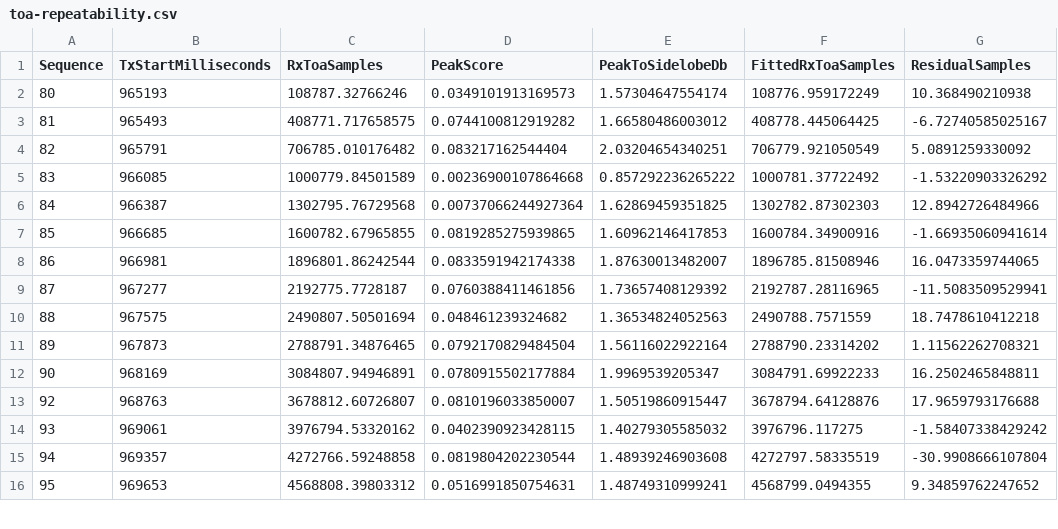
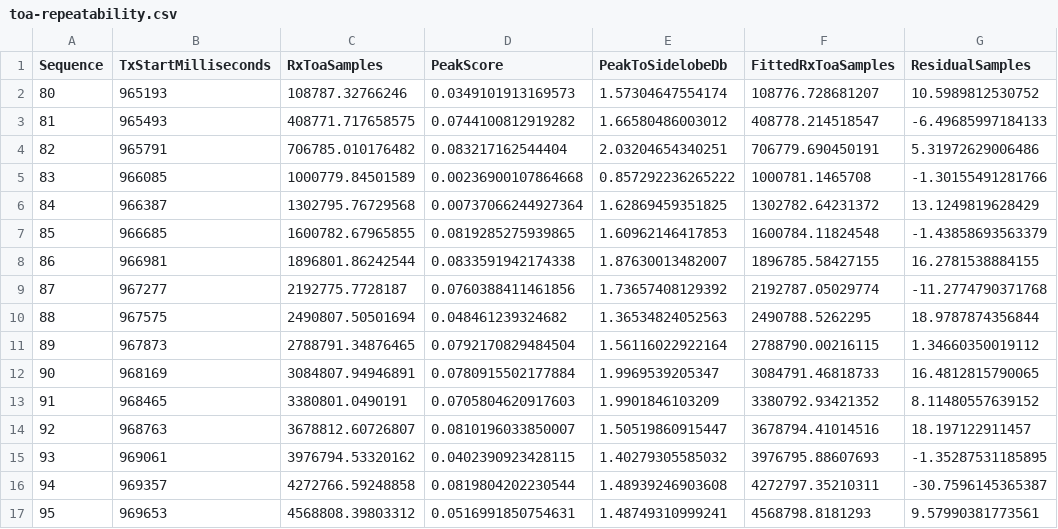
Before and after one commit to Lay007/zynq-lora-phy-positioning, a CSV file: captures/reference/2026-08-07-heltec-v43-zynqsdr-targeted/toa-repeatability.csv, drawn as a sheet; only a part is shown; the diff covers the shown part only.

Commit message:
data: confirm zero PER across targeted captures

```diff
--- a/captures/reference/2026-08-07-heltec-v43-zynqsdr-targeted/toa-repeatability.csv
+++ b/captures/reference/2026-08-07-heltec-v43-zynqsdr-targeted/toa-repeatability.csv
@@ -1,16 +1,17 @@
 Sequence,TxStartMilliseconds,RxToaSamples,PeakScore,PeakToSidelobeDb,FittedRxToaSamples,ResidualSamples
-80,965193,108787.32766246,0.0349101913169573,1.57304647554174,108776.959172249,10.368490210938
-81,965493,408771.717658575,0.0744100812919282,1.66580486003012,408778.445064425,-6.72740585025167
-82,965791,706785.010176482,0.083217162544404,2.03204654340251,706779.921050549,5.0891259330092
-83,966085,1000779.84501589,0.00236900107864668,0.857292236265222,1000781.37722492,-1.53220903326292
-84,966387,1302795.76729568,0.00737066244927364,1.62869459351825,1302782.87302303,12.8942726484966
-85,966685,1600782.67965855,0.0819285275939865,1.60962146417853,1600784.34900916,-1.66935060941614
-86,966981,1896801.86242544,0.0833591942174338,1.87630013482007,1896785.81508946,16.0473359744065
-87,967277,2192775.7728187,0.0760388411461856,1.73657408129392,2192787.28116965,-11.5083509529941
-88,967575,2490807.50501694,0.048461239324682,1.36534824052563,2490788.7571559,18.7478610412218
-89,967873,2788791.34876465,0.0792170829484504,1.56116022922164,2788790.23314202,1.11562262708321
-90,968169,3084807.94946891,0.0780915502177884,1.9969539205347,3084791.69922233,16.2502465848811
-92,968763,3678812.60726807,0.0810196033850007,1.50519860915447,3678794.64128876,17.9659793176688
-93,969061,3976794.53320162,0.0402390923428115,1.40279305585032,3976796.117275,-1.58407338429242
-94,969357,4272766.59248858,0.0819804202230544,1.48939246903608,4272797.58335519,-30.9908666107804
-95,969653,4568808.39803312,0.0516991850754631,1.48749310999241,4568799.0494355,9.34859762247652
+80,965193,108787.32766246,0.0349101913169573,1.57304647554174,108776.728681207,10.5989812530752
+81,965493,408771.717658575,0.0744100812919282,1.66580486003012,408778.214518547,-6.49685997184133
+82,965791,706785.010176482,0.083217162544404,2.03204654340251,706779.690450191,5.31972629006486
+83,966085,1000779.84501589,0.00236900107864668,0.857292236265222,1000781.1465708,-1.30155491281766
+84,966387,1302795.76729568,0.00737066244927364,1.62869459351825,1302782.64231372,13.1249819628429
+85,966685,1600782.67965855,0.0819285275939865,1.60962146417853,1600784.11824548,-1.43858693563379
+86,966981,1896801.86242544,0.0833591942174338,1.87630013482007,1896785.58427155,16.2781538884155
+87,967277,2192775.7728187,0.0760388411461856,1.73657408129392,2192787.05029774,-11.2774790371768
+88,967575,2490807.50501694,0.048461239324682,1.36534824052563,2490788.5262295,18.9787874356844
+89,967873,2788791.34876465,0.0792170829484504,1.56116022922164,2788790.00216115,1.34660350019112
+90,968169,3084807.94946891,0.0780915502177884,1.9969539205347,3084791.46818733,16.4812815790065
+91,968465,3380801.0490191,0.0705804620917603,1.9901846103209,3380792.93421352,8.11480557639152
+92,968763,3678812.60726807,0.0810196033850007,1.50519860915447,3678794.41014516,18.197122911457
+93,969061,3976794.53320162,0.0402390923428115,1.40279305585032,3976795.88607693,-1.35287531185895
+94,969357,4272766.59248858,0.0819804202230544,1.48939246903608,4272797.35210311,-30.7596145365387
+95,969653,4568808.39803312,0.0516991850754631,1.48749310999241,4568798.8181293,9.57990381773561
```
Also changed, not shown: 2 added rows and 64 edited cells elsewhere in this file, captures/reference/2026-08-07-heltec-v43-zynqsdr-targeted/case-performance.csv, captures/reference/2026-08-07-heltec-v43-zynqsdr-targeted/packet-performance.csv, 5 other files.
